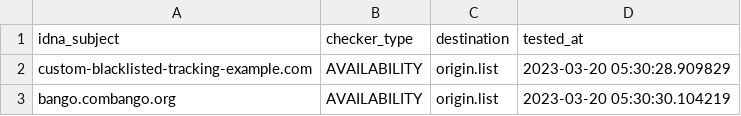
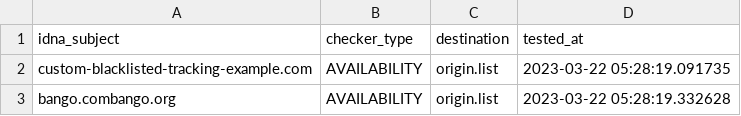
Before and after one commit to dead-hosts/Basic-tracking-list_web_disconnect.me, a CSV file: .pyfunceble/inactive.csv, drawn as a sheet.

Commit message:
[Final/Result][Dead-Hosts::Basic-tracking-list_web_disconnect.me] [GHA skip]
N6H97d6vhgo5ivLTqLG1Z5vd

```diff
--- a/.pyfunceble/inactive.csv
+++ b/.pyfunceble/inactive.csv
@@ -1,3 +1,3 @@
 idna_subject,checker_type,destination,tested_at
-custom-blacklisted-tracking-example.com,AVAILABILITY,origin.list,2023-03-20 05:30:28.909829
-bango.combango.org,AVAILABILITY,origin.list,2023-03-20 05:30:30.104219
+custom-blacklisted-tracking-example.com,AVAILABILITY,origin.list,2023-03-22 05:28:19.091735
+bango.combango.org,AVAILABILITY,origin.list,2023-03-22 05:28:19.332628
```
Also changed, not shown: 9 other files.
